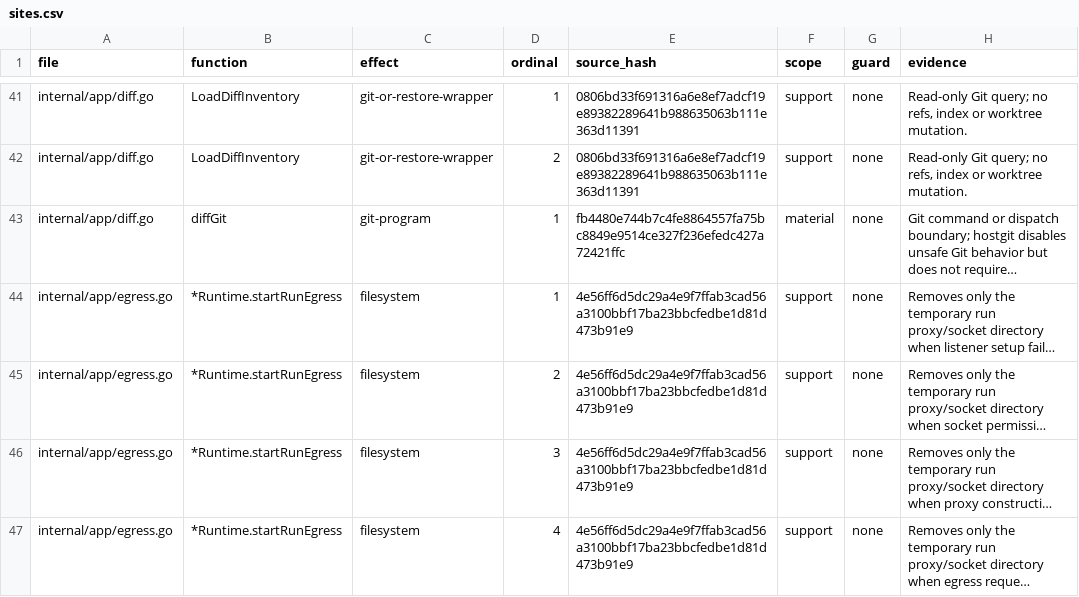
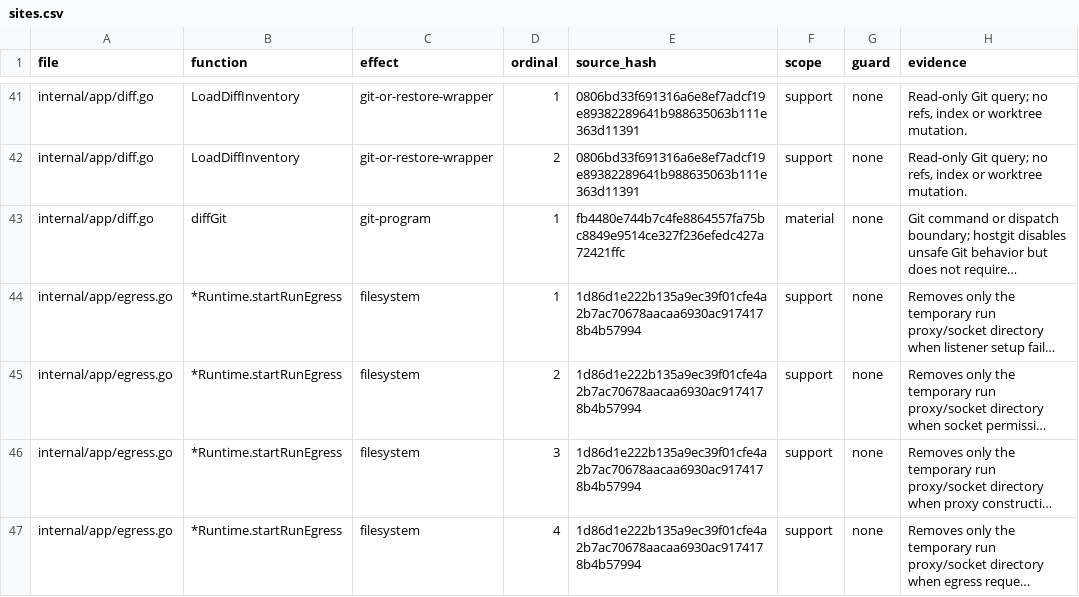
Before and after one commit to Zen1th53/marshal, a CSV file: tools/effect-inventory/sites.csv, drawn as a sheet; only a part is shown, gaps mark what is left out; long unchanged cells end in …; the diff covers the shown part only; the diff names each change by its address in the sheet, - before the commit and + after, or states it on an @@ line.

```diff
--- a/tools/effect-inventory/sites.csv
+++ b/tools/effect-inventory/sites.csv
-E44:E47 (source_hash): 4e56ff6d5dc29a4e9f7ffab3cad56a3100bbf17ba23bbcfedbe1d81d473b91e9
+E44:E47 (source_hash): 1d86d1e222b135a9ec39f01cfe4a2b7ac70678aacaa6930ac9174178b4b57994
```
Also changed, not shown: 1 removed row and 6 edited cells elsewhere in this file, 12 other files.
